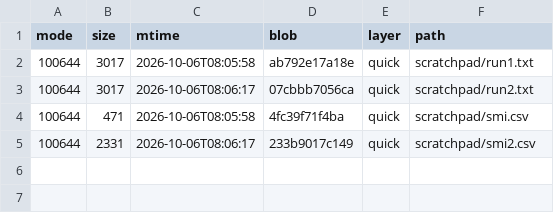
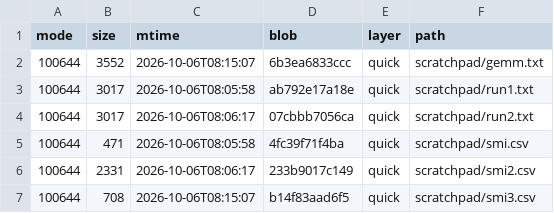
Before and after one commit to luweigen/Strata, a TSV file: _traj/work/7383c513-d686-461b-b02e-39b288fc437e/MANIFEST.tsv, drawn as a sheet.

```diff
--- a/_traj/work/7383c513-d686-461b-b02e-39b288fc437e/MANIFEST.tsv
+++ b/_traj/work/7383c513-d686-461b-b02e-39b288fc437e/MANIFEST.tsv
@@ -1,2 +1,3 @@
 mode	size	mtime	blob	layer	path
+100644	3552	2026-10-06T08:15:07	6b3ea6833ccc	quick	scratchpad/gemm.txt
 100644	3017	2026-10-06T08:05:58	ab792e17a18e	quick	scratchpad/run1.txt
@@ -5 +6,2 @@ mode	size	mtime	blob	layer	path
 100644	2331	2026-10-06T08:06:17	233b9017c149	quick	scratchpad/smi2.csv
+100644	708	2026-10-06T08:15:07	b14f83aad6f5	quick	scratchpad/smi3.csv
```
Also changed, not shown: _traj/INDEX.tsv, 6 other files.
